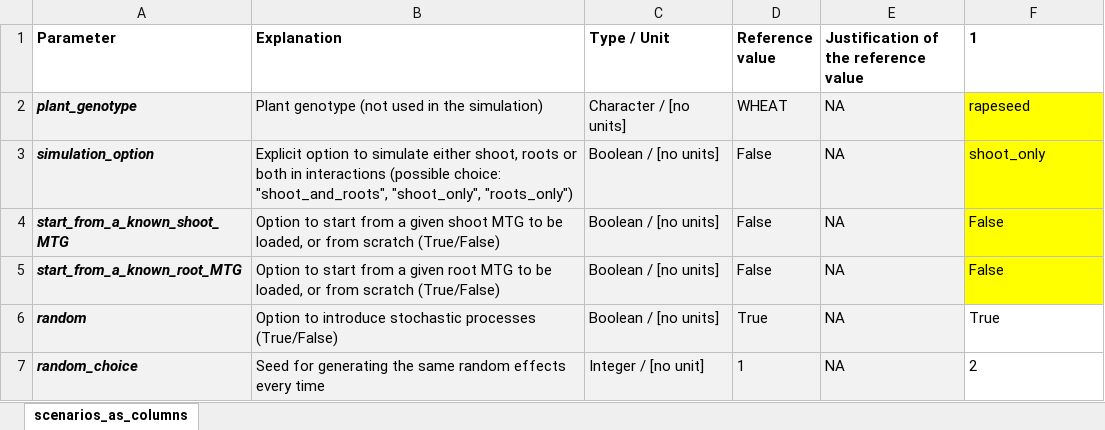
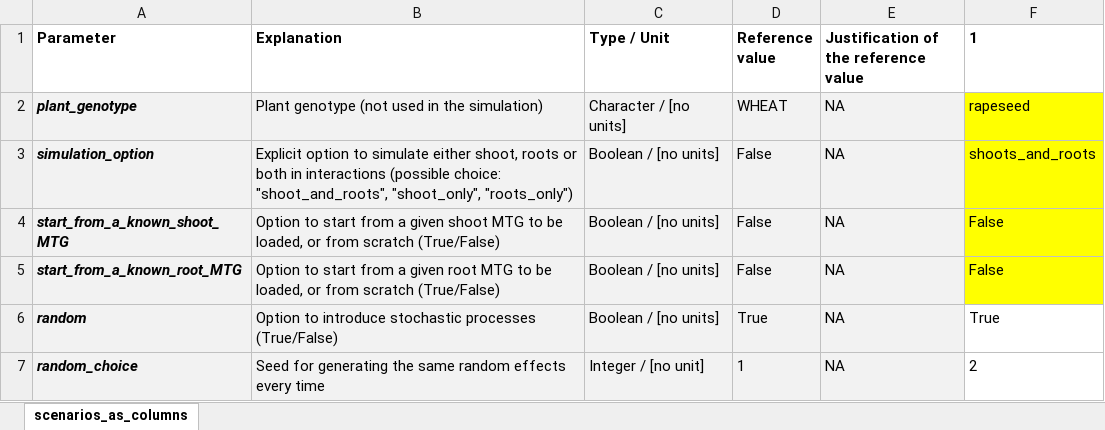
Before and after one commit to openalea-incubator/simbal, an Excel workbook: simulation/inputs/simbal_parameters_rapeseed.xlsx, sheet scenarios_as_columns, drawn as a sheet; only a part is shown; values as stored, in another font and other column widths than the file's, no borders; the diff covers the shown part only; the diff names each change by its address in the sheet, - before the commit and + after, or states it on an @@ line.

```diff
--- a/simulation/inputs/simbal_parameters_rapeseed.xlsx (sheet scenarios_as_columns)
+++ b/simulation/inputs/simbal_parameters_rapeseed.xlsx (sheet scenarios_as_columns)
-F3 (1): shoot_only
+F3 (1): shoots_and_roots
```
Also changed, not shown: 5 edited cells and cell formats elsewhere in this sheet, simulation/inputs/simbal_parameters_faba_bean.xlsx, simulation/inputs/simbal_parameters_population.xlsx, 7 other files.
